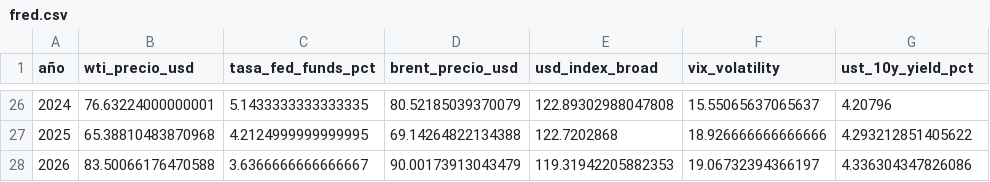
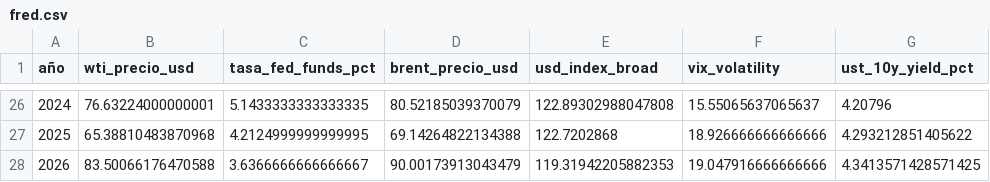
Before and after one commit to Felipegomeze2/ICIV, a CSV file: iciv/data/raw/fred.csv, drawn as a sheet; only a part is shown, gaps mark what is left out.

```diff
--- a/iciv/data/raw/fred.csv
+++ b/iciv/data/raw/fred.csv
@@ -27,2 +27,2 @@
 2025,65.38810483870968,4.2124999999999995,69.14264822134388,122.7202868,18.926666666666666,4.293212851405622
-2026,83.50066176470588,3.6366666666666667,90.00173913043479,119.31942205882353,19.06732394366197,4.336304347826086
+2026,83.50066176470588,3.6366666666666667,90.00173913043479,119.31942205882353,19.047916666666666,4.3413571428571425
```
Also changed, not shown: iciv/data/processed/pulse_forecast_backtest.csv, iciv/data/raw/fred_monthly.csv, 13 other files.
